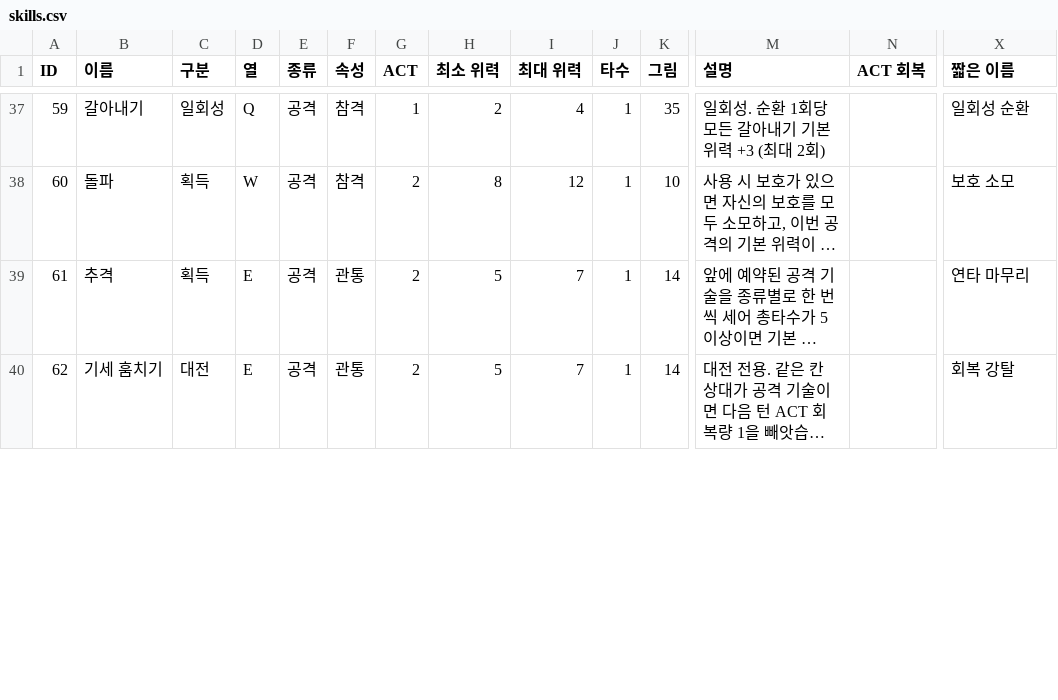
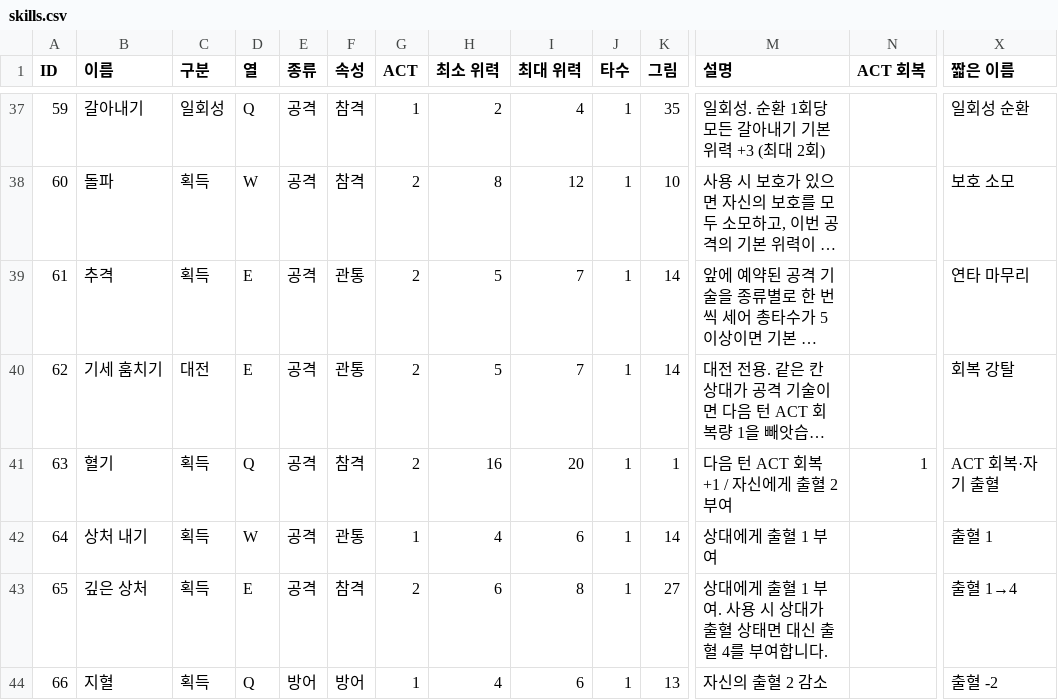
Before and after one commit to CreamMelon-00/swordmaster_, a CSV file: Assets/Game/Resources/Skills/skills.csv, drawn as a sheet; only a part is shown, gaps mark what is left out; long unchanged cells end in …; rows hold the shown columns only; the diff covers the shown part only; the diff names each change by its address in the sheet, - before the commit and + after, or states it on an @@ line.

```diff
--- a/Assets/Game/Resources/Skills/skills.csv
+++ b/Assets/Game/Resources/Skills/skills.csv
+row 41: 63 | 혈기 | 획득 | Q | 공격 | 참격 | 2 | 16 | 20 | 1 | 1 | 다음 턴 ACT 회복 +1 / 자신에게 출혈 2 부여 | 1 | ACT 회복·자기 출혈
+row 42: 64 | 상처 내기 | 획득 | W | 공격 | 관통 | 1 | 4 | 6 | 1 | 14 | 상대에게 출혈 1 부여 |  | 출혈 1
+row 43: 65 | 깊은 상처 | 획득 | E | 공격 | 참격 | 2 | 6 | 8 | 1 | 27 | 상대에게 출혈 1 부여. 사용 시 상대가 출혈 상태면 대신 출혈 4를 부여합니다. |  | 출혈 1→4
+row 44: 66 | 지혈 | 획득 | Q | 방어 | 방어 | 1 | 4 | 6 | 1 | 13 | 자신의 출혈 2 감소 |  | 출혈 -2
```
Also changed, not shown: 2 added rows and 24 edited cells elsewhere in this file, 49 other files.
